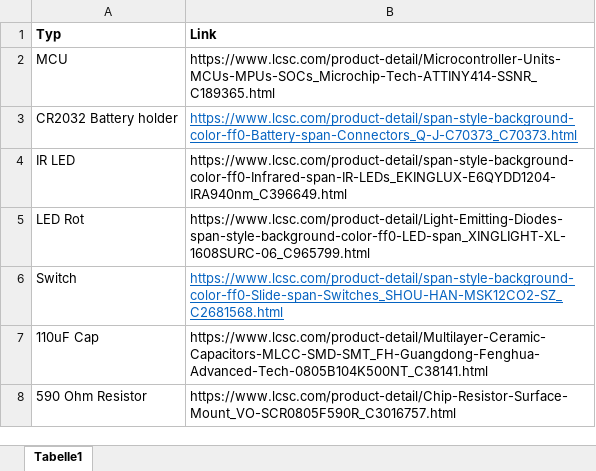
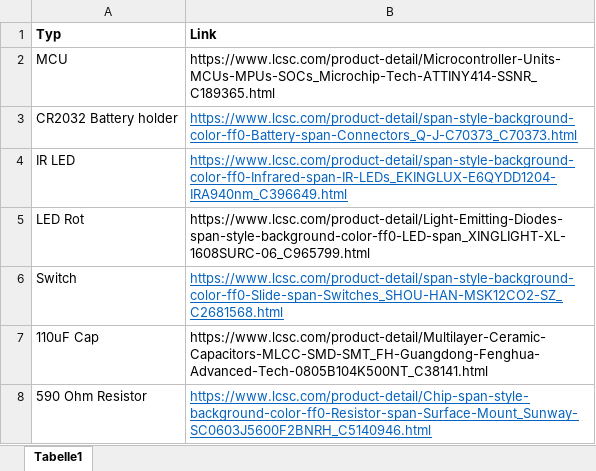
Before and after one commit to Froster2406/ET-Abschlussgadget, an Excel workbook: ET-Abschlussgadget_2023/Materialliste.xlsx, sheet Tabelle1, drawn as a sheet; values as stored, in another font and other column widths than the file's, no borders; the diff names each change by its address in the sheet, - before the commit and + after, or states it on an @@ line.

Commit message:
Generated Output-Files, Added LCSC-Partnumbers to schematic

```diff
--- a/ET-Abschlussgadget_2023/Materialliste.xlsx (sheet Tabelle1)
+++ b/ET-Abschlussgadget_2023/Materialliste.xlsx (sheet Tabelle1)
@@ B4 underline: off → on, text colour: black → #0563C1 @@
-B8 (Link): https://www.lcsc.com/product-detail/Chip-Resistor-Surface-Mount_VO-SCR0805F590R_C3016757.html
+B8 (Link): https://www.lcsc.com/product-detail/Chip-span-style-background-color-ff0-Resistor-span-Surface-Mount_Sunway-SC0603J5600F2BNRH_C5140946.html
@@ B8 underline: off → on, text colour: black → #0563C1 @@
```
Also changed, not shown: 20 other files.
